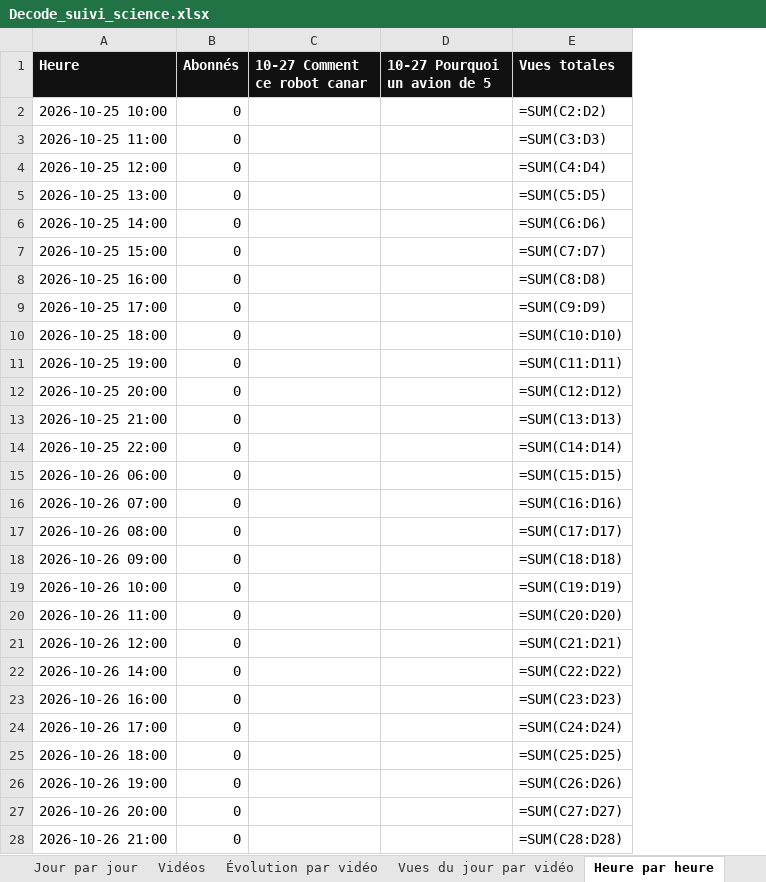
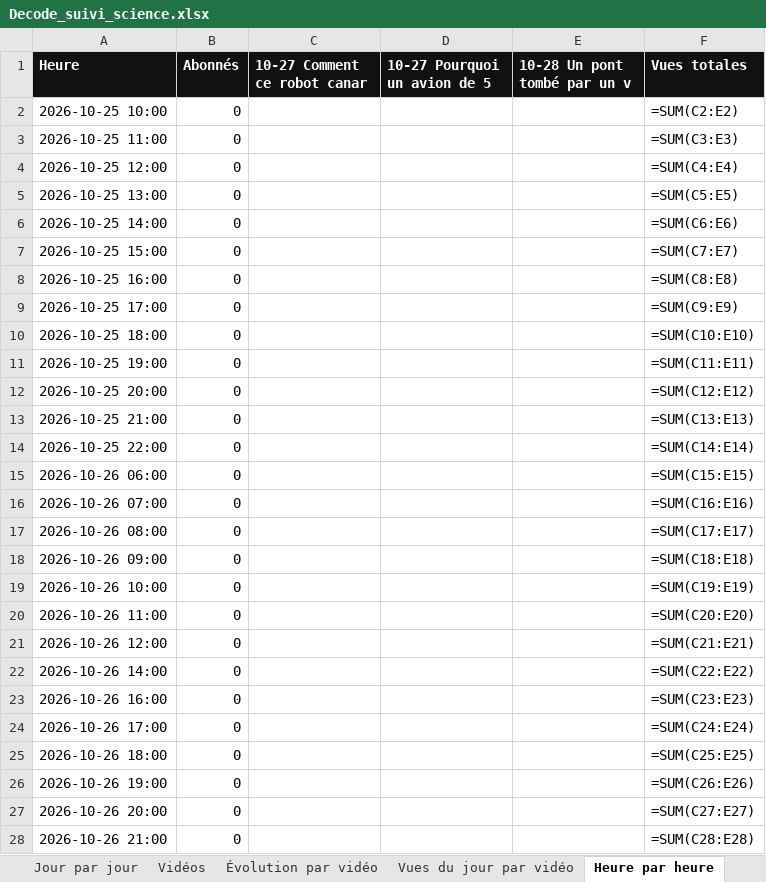
Before and after one commit to StudioDecodeDiffusion/reels-factory, an Excel workbook: suivi/Decode_suivi_science.xlsx, sheet Heure par heure, drawn as a sheet; only a part is shown; values as stored, in another font and other column widths than the file's, no borders; formulas without a stored value are shown as written; charts and pictures not drawn; addresses are those after the commit; the diff covers the shown part only; the diff names each change by its address in the sheet, - before the commit and + after, or states it on an @@ line.

```diff
--- a/suivi/Decode_suivi_science.xlsx (sheet Heure par heure)
+++ b/suivi/Decode_suivi_science.xlsx (sheet Heure par heure)
+column E (10-28 Un pont tombé par un v), empty
-F2 (Vues totales): =SUM(C2:D2)
+F2 (Vues totales): =SUM(C2:E2)
-F3 (Vues totales): =SUM(C3:D3)
+F3 (Vues totales): =SUM(C3:E3)
-F4 (Vues totales): =SUM(C4:D4)
+F4 (Vues totales): =SUM(C4:E4)
-F5 (Vues totales): =SUM(C5:D5)
+F5 (Vues totales): =SUM(C5:E5)
-F6 (Vues totales): =SUM(C6:D6)
+F6 (Vues totales): =SUM(C6:E6)
-F7 (Vues totales): =SUM(C7:D7)
+F7 (Vues totales): =SUM(C7:E7)
-F8 (Vues totales): =SUM(C8:D8)
+F8 (Vues totales): =SUM(C8:E8)
-F9 (Vues totales): =SUM(C9:D9)
+F9 (Vues totales): =SUM(C9:E9)
-F10 (Vues totales): =SUM(C10:D10)
+F10 (Vues totales): =SUM(C10:E10)
-F11 (Vues totales): =SUM(C11:D11)
+F11 (Vues totales): =SUM(C11:E11)
-F12 (Vues totales): =SUM(C12:D12)
+F12 (Vues totales): =SUM(C12:E12)
-F13 (Vues totales): =SUM(C13:D13)
+F13 (Vues totales): =SUM(C13:E13)
-F14 (Vues totales): =SUM(C14:D14)
+F14 (Vues totales): =SUM(C14:E14)
-F15 (Vues totales): =SUM(C15:D15)
+F15 (Vues totales): =SUM(C15:E15)
-F16 (Vues totales): =SUM(C16:D16)
+F16 (Vues totales): =SUM(C16:E16)
-F17 (Vues totales): =SUM(C17:D17)
+F17 (Vues totales): =SUM(C17:E17)
-F18 (Vues totales): =SUM(C18:D18)
+F18 (Vues totales): =SUM(C18:E18)
-F19 (Vues totales): =SUM(C19:D19)
+F19 (Vues totales): =SUM(C19:E19)
-F20 (Vues totales): =SUM(C20:D20)
+F20 (Vues totales): =SUM(C20:E20)
-F21 (Vues totales): =SUM(C21:D21)
+F21 (Vues totales): =SUM(C21:E21)
-F22 (Vues totales): =SUM(C22:D22)
+F22 (Vues totales): =SUM(C22:E22)
-F23 (Vues totales): =SUM(C23:D23)
+F23 (Vues totales): =SUM(C23:E23)
-F24 (Vues totales): =SUM(C24:D24)
+F24 (Vues totales): =SUM(C24:E24)
-F25 (Vues totales): =SUM(C25:D25)
+F25 (Vues totales): =SUM(C25:E25)
-F26 (Vues totales): =SUM(C26:D26)
+F26 (Vues totales): =SUM(C26:E26)
-F27 (Vues totales): =SUM(C27:D27)
+F27 (Vues totales): =SUM(C27:E27)
-F28 (Vues totales): =SUM(C28:D28)
+F28 (Vues totales): =SUM(C28:E28)
```
Also changed, not shown: 1 added row and 18 edited cells elsewhere in this sheet, sheet Vues gagnées par heure, charts or pictures, suivi/Decode_suivi_actu.xlsx, suivi/Decode_suivi_eco.xlsx, 8 other files.
